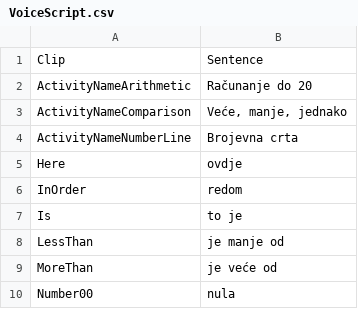
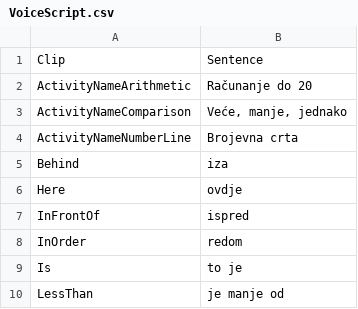
Before and after one commit to fmoric/Znalica, a CSV file: Assets/Znalica/Voice/VoiceScript.csv, drawn as a sheet; only a part is shown; the shorter side is filled out with more unchanged rows.

```diff
--- a/Assets/Znalica/Voice/VoiceScript.csv
+++ b/Assets/Znalica/Voice/VoiceScript.csv
@@ -4,3 +4,5 @@
 "ActivityNameNumberLine","Brojevna crta"
+"Behind","iza"
 "Here","ovdje"
+"InFrontOf","ispred"
 "InOrder","redom"
```
Also changed, not shown: 8 other files.
